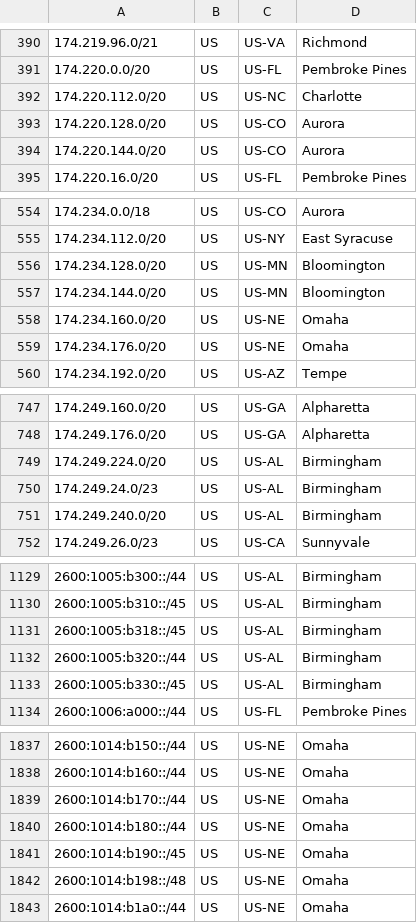
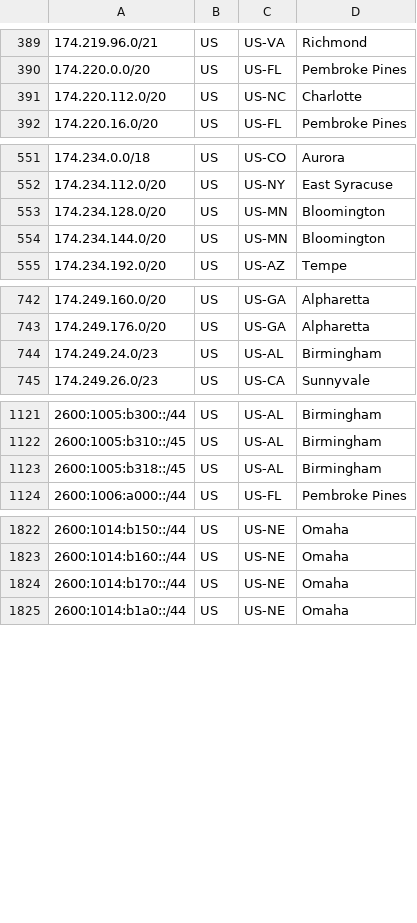
Before and after one commit to Verizon/verizon-geofeed, a CSV file: feed_wireless.csv, drawn as a sheet; only a part is shown, gaps mark what is left out; the diff covers the shown part only; the diff names each change by its address in the sheet, - before the commit and + after, or states it on an @@ line.

```diff
--- a/feed_wireless.csv
+++ b/feed_wireless.csv
-row 393: 174.220.128.0/20 | US | US-CO | Aurora
-row 394: 174.220.144.0/20 | US | US-CO | Aurora
-row 558: 174.234.160.0/20 | US | US-NE | Omaha
-row 559: 174.234.176.0/20 | US | US-NE | Omaha
-row 749: 174.249.224.0/20 | US | US-AL | Birmingham
-row 751: 174.249.240.0/20 | US | US-AL | Birmingham
-row 1132: 2600:1005:b320::/44 | US | US-AL | Birmingham
-row 1133: 2600:1005:b330::/45 | US | US-AL | Birmingham
-row 1840: 2600:1014:b180::/44 | US | US-NE | Omaha
-row 1841: 2600:1014:b190::/45 | US | US-NE | Omaha
-row 1842: 2600:1014:b198::/48 | US | US-NE | Omaha
```
Also changed, not shown: 13 removed rows elsewhere in this file, feed_5Ghome.csv, 3 other files.
